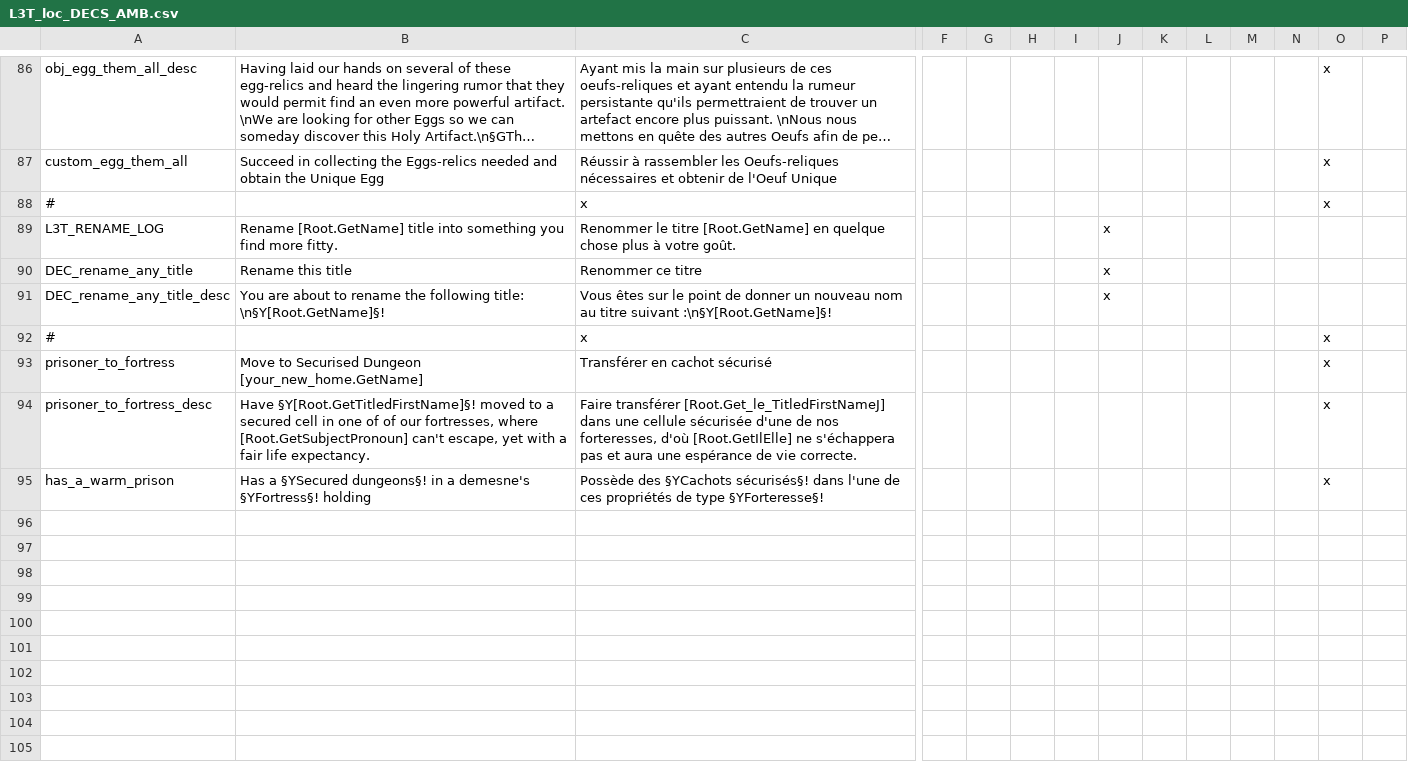
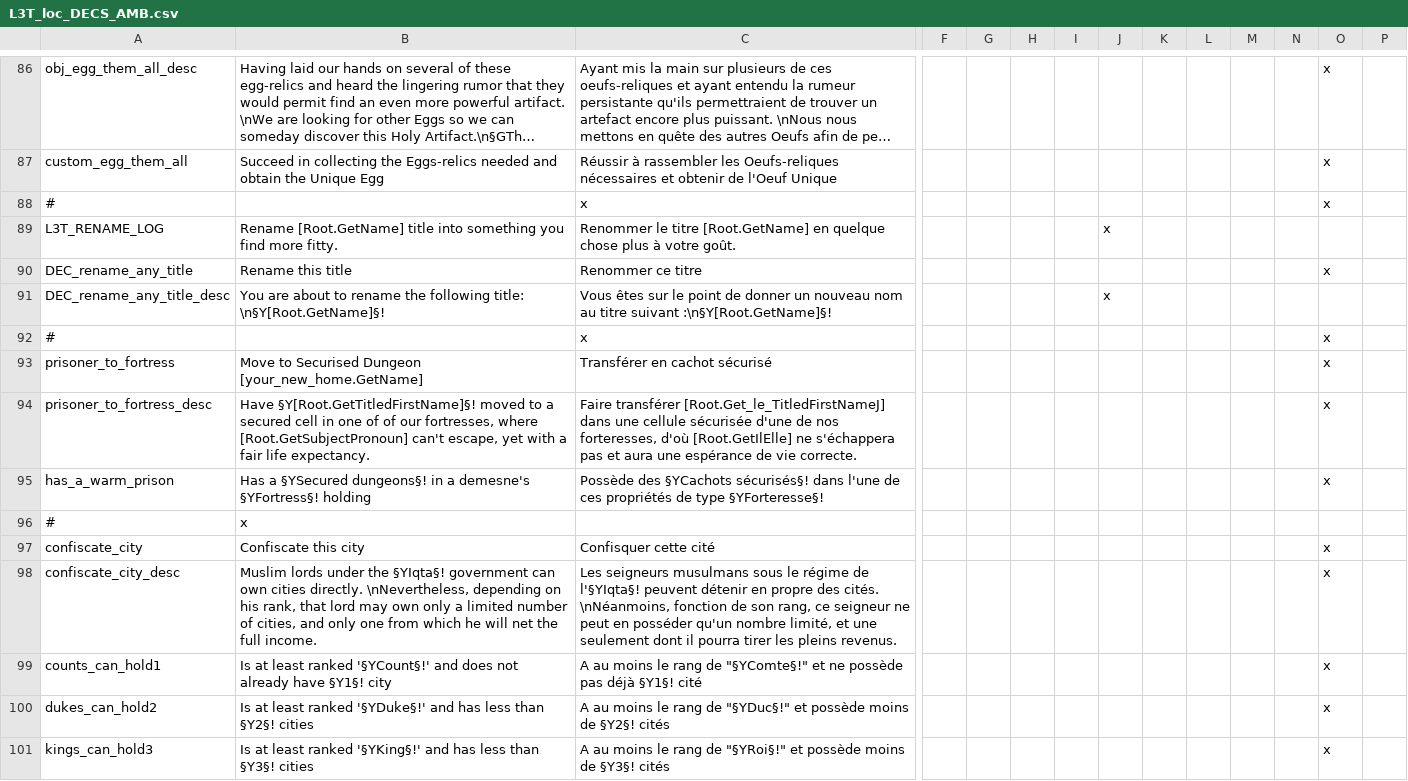
Before and after one commit to ArkoG/L3T, a CSV file: L3T/localisation/L3T_loc_DECS_AMB.csv, drawn as a sheet; only a part is shown, gaps mark what is left out; long unchanged cells end in …; rows hold the shown columns only; the diff names each change by its address in the sheet, - before the commit and + after, or states it on an @@ line.

Commit message:
confiscate city settlement decision+loc

```diff
--- a/L3T/localisation/L3T_loc_DECS_AMB.csv
+++ b/L3T/localisation/L3T_loc_DECS_AMB.csv
-J90: x
+J90: (empty)
-O90: (empty)
+O90: x
+row 96: # | x
+row 97: confiscate_city | Confiscate this city | Confisquer cette cité |  |  |  |  |  |  |  |  |  | x
+row 98: confiscate_city_desc | Muslim lords under the §YIqta§! government can own cities directly. \nNevertheless, depending on his rank, that lord may own only a limited number of cities, and only one from which he will net the full income. | Les seigneurs musulmans sous le régime de l'§YIqta§! peuvent détenir en propre des cités. \nNéanmoins, fonction de son rang, ce seigneur ne peut en posséder qu'un nombre limité, et une seulement dont il pourra tirer les pleins revenus. |  |  |  |  |  |  |  |  |  | x
+row 99: counts_can_hold1 | Is at least ranked '§YCount§!' and does not already have §Y1§! city | A au moins le rang de "§YComte§!" et ne possède pas déjà §Y1§! cité |  |  |  |  |  |  |  |  |  | x
+row 100: dukes_can_hold2 | Is at least ranked '§YDuke§!' and has less than §Y2§! cities | A au moins le rang de "§YDuc§!" et possède moins de §Y2§! cités |  |  |  |  |  |  |  |  |  | x
+row 101: kings_can_hold3 | Is at least ranked '§YKing§!' and has less than §Y3§! cities | A au moins le rang de "§YRoi§!" et possède moins de §Y3§! cités |  |  |  |  |  |  |  |  |  | x
```
Also changed, not shown: 1 other file.
